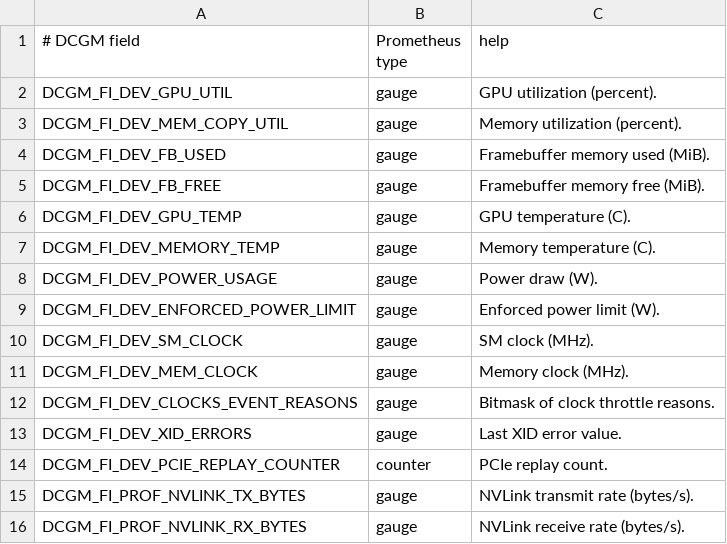
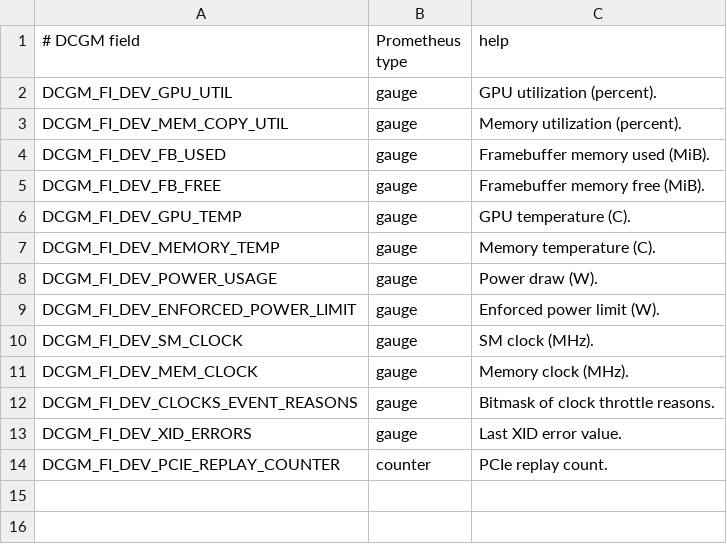
Before and after one commit to TreyThomasCodes/strata-local, a CSV file: monitoring/dcgm-counters.csv, drawn as a sheet; the diff names each change by its address in the sheet, - before the commit and + after, or states it on an @@ line.

```diff
--- a/monitoring/dcgm-counters.csv
+++ b/monitoring/dcgm-counters.csv
-row 15: DCGM_FI_PROF_NVLINK_TX_BYTES | gauge | NVLink transmit rate (bytes/s).
-row 16: DCGM_FI_PROF_NVLINK_RX_BYTES | gauge | NVLink receive rate (bytes/s).
```
Also changed, not shown: 1 other file.
